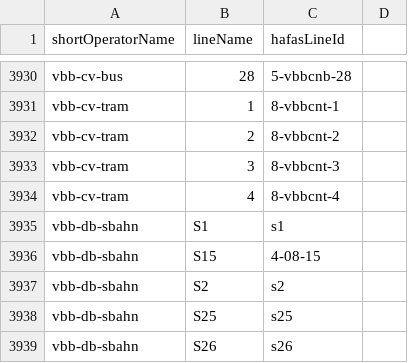
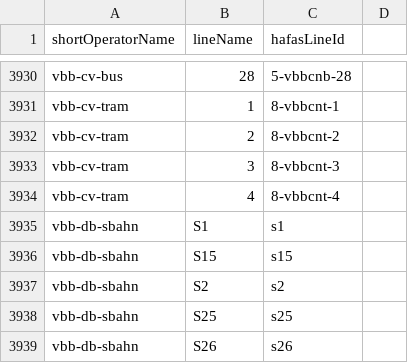
Before and after one commit to TrainyApp/line-colors, a CSV file: ris-line-ids.csv, drawn as a sheet; only a part is shown, gaps mark what is left out.

Commit message:
Fix S-Bahn berlin line id

```diff
--- a/ris-line-ids.csv
+++ b/ris-line-ids.csv
@@ -3935,3 +3935,3 @@ vbb-cv-tram,4,8-vbbcnt-4
 vbb-db-sbahn,S1,s1
-vbb-db-sbahn,S15,4-08-15
+vbb-db-sbahn,S15,s15
 vbb-db-sbahn,S2,s2
```
